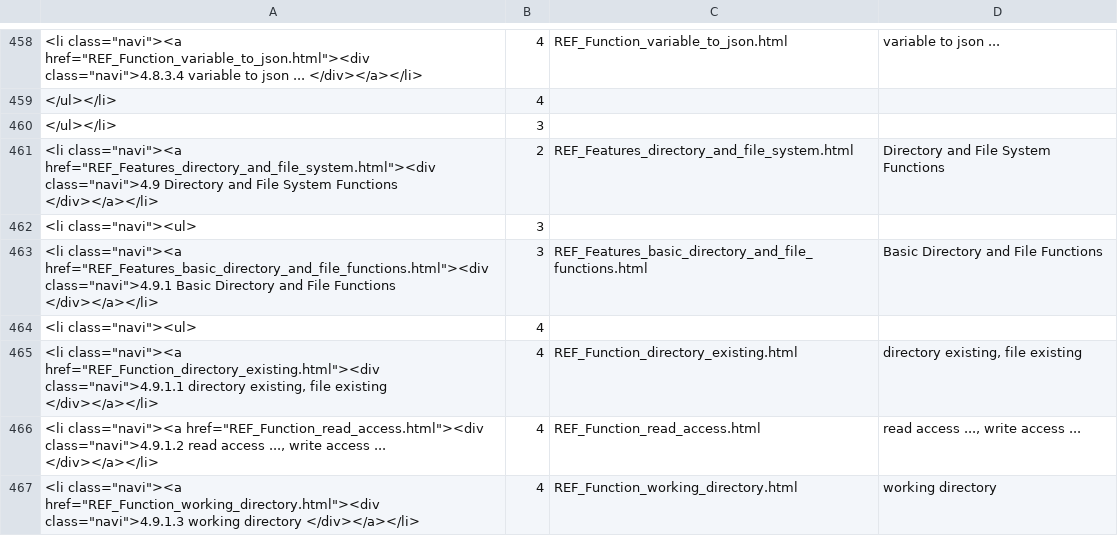
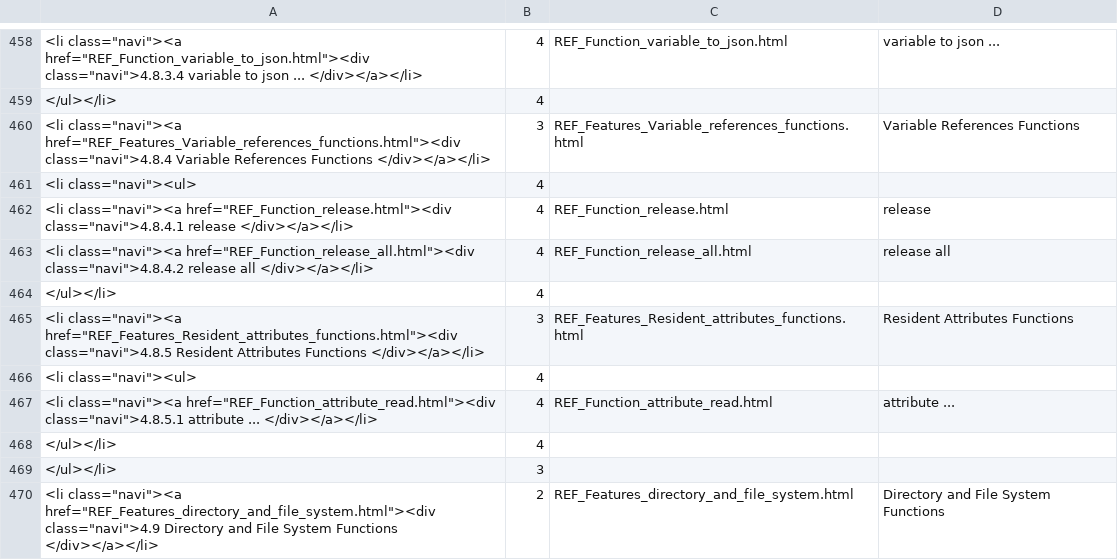
Before and after one commit to georgzurbonsen/B4P_Docu_Maker, a CSV file: Navigator.csv, drawn as a sheet; only a part is shown, gaps mark what is left out; the shorter side is filled out with more unchanged rows; the diff names each change by its address in the sheet, - before the commit and + after, or states it on an @@ line.

```diff
--- a/Navigator.csv
+++ b/Navigator.csv
+row 460: <li class="navi"><a href="REF_Features_Variable_references_functions.html"><div class="navi">4.8.4 Variable References Functions </div></a></li> | 3 | REF_Features_Variable_references_functions.html | Variable References Functions
+row 461: <li class="navi"><ul> | 4
+row 462: <li class="navi"><a href="REF_Function_release.html"><div class="navi">4.8.4.1 release </div></a></li> | 4 | REF_Function_release.html | release
+row 463: <li class="navi"><a href="REF_Function_release_all.html"><div class="navi">4.8.4.2 release all </div></a></li> | 4 | REF_Function_release_all.html | release all
+row 464: </ul></li> | 4
+row 465: <li class="navi"><a href="REF_Features_Resident_attributes_functions.html"><div class="navi">4.8.5 Resident Attributes Functions </div></a></li> | 3 | REF_Features_Resident_attributes_functions.html | Resident Attributes Functions
+row 466: <li class="navi"><ul> | 4
+row 467: <li class="navi"><a href="REF_Function_attribute_read.html"><div class="navi">4.8.5.1 attribute ... </div></a></li> | 4 | REF_Function_attribute_read.html | attribute ...
+row 468: </ul></li> | 4
```
Also changed, not shown: New Keyword Index.csv, 12 other files.
